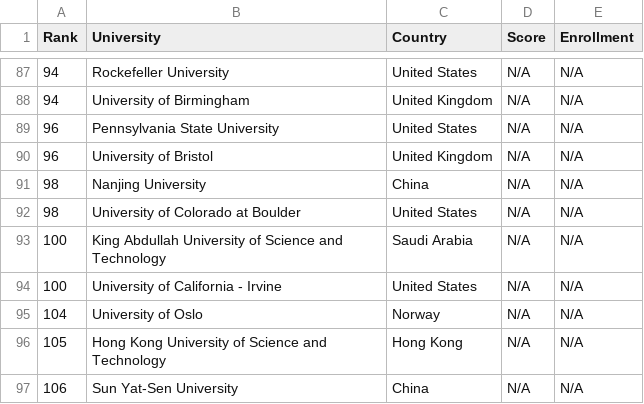
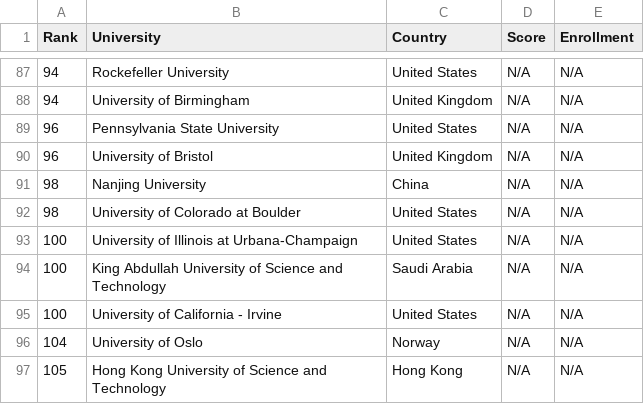
Before and after one commit to mmostagirbhuiyan/unirank, a CSV file: frontend/public/data/usnews_rankings.csv, drawn as a sheet; only a part is shown, gaps mark what is left out; the shorter side is filled out with more unchanged rows.

Commit message:
Update usnews_rankings.csv

```diff
--- a/frontend/public/data/usnews_rankings.csv
+++ b/frontend/public/data/usnews_rankings.csv
@@ -92,2 +92,3 @@ Rank,University,Country,Score,Enrollment
 98,University of Colorado at Boulder,United States,N/A,N/A
+100,University of Illinois at Urbana-Champaign,United States,N/A,N/A
 100,King Abdullah University of Science and Technology,Saudi Arabia,N/A,N/A
```
